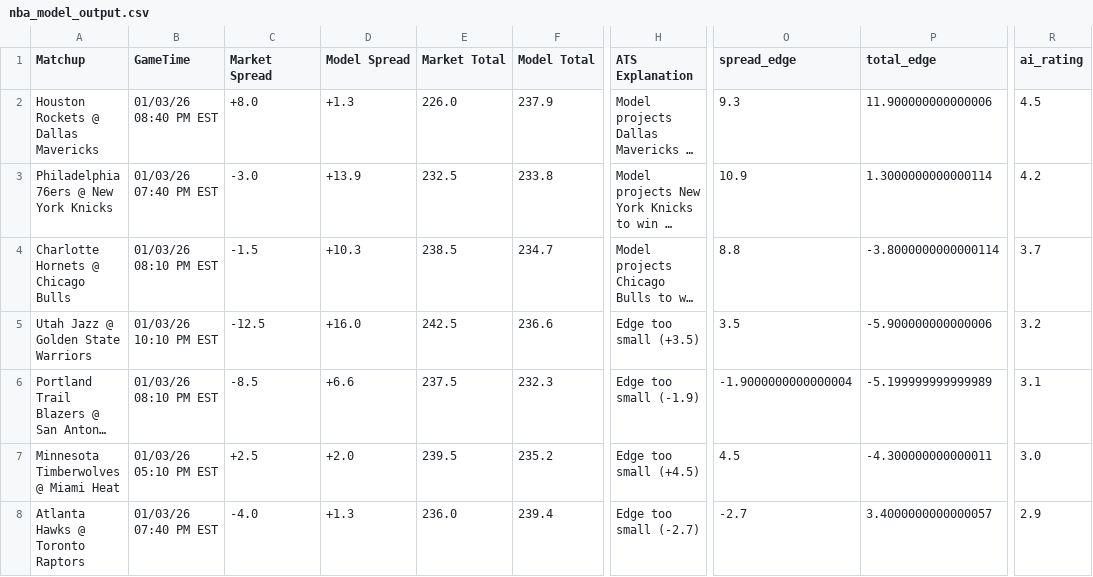
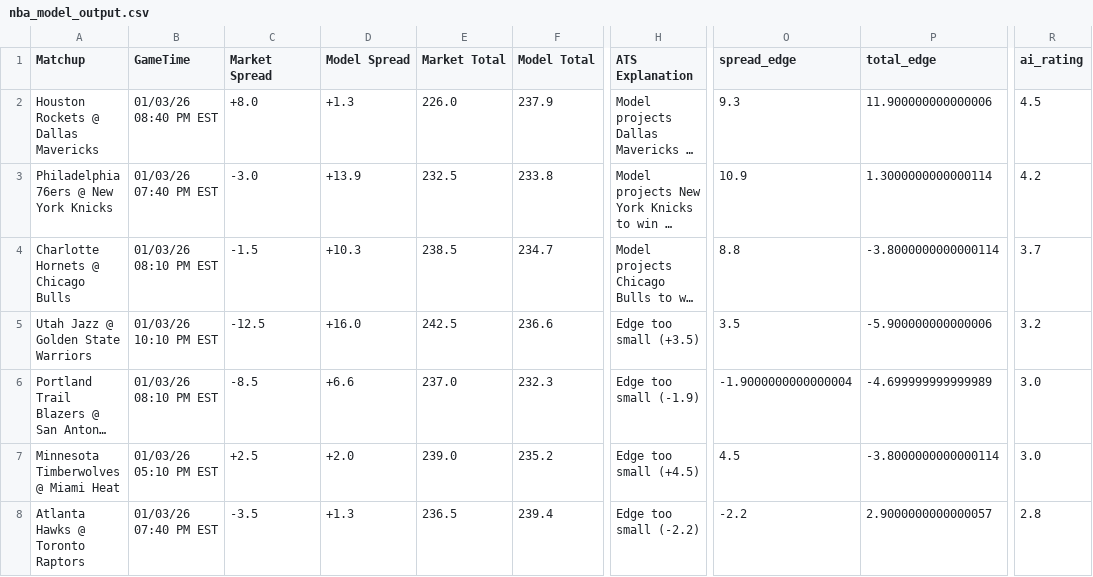
Before and after one commit to BangLetsGetIt/NBA-NCAA-Betting-Models, a CSV file: nba/nba_model_output.csv, drawn as a sheet; only a part is shown, gaps mark what is left out; long unchanged cells end in …; the diff names each change by its address in the sheet, - before the commit and + after, or states it on an @@ line.

Commit message:
Update model outputs - 2026-01-03 10:20:09

```diff
--- a/nba/nba_model_output.csv
+++ b/nba/nba_model_output.csv
-E6 (Market Total): 237.5
+E6 (Market Total): 237.0
-P6 (total_edge): -5.199999999999989
+P6 (total_edge): -4.699999999999989
-R6 (ai_rating): 3.1
+R6 (ai_rating): 3.0
-E7 (Market Total): 239.5
+E7 (Market Total): 239.0
-P7 (total_edge): -4.300000000000011
+P7 (total_edge): -3.8000000000000114
-C8 (Market Spread): -4.0
+C8 (Market Spread): -3.5
-E8 (Market Total): 236.0
+E8 (Market Total): 236.5
-H8 (ATS Explanation): Edge too small (-2.7)
+H8 (ATS Explanation): Edge too small (-2.2)
-O8 (spread_edge): -2.7
+O8 (spread_edge): -2.2
-P8 (total_edge): 3.4000000000000057
+P8 (total_edge): 2.9000000000000057
-R8 (ai_rating): 2.9
+R8 (ai_rating): 2.8
```
Also changed, not shown: 2 other files.
